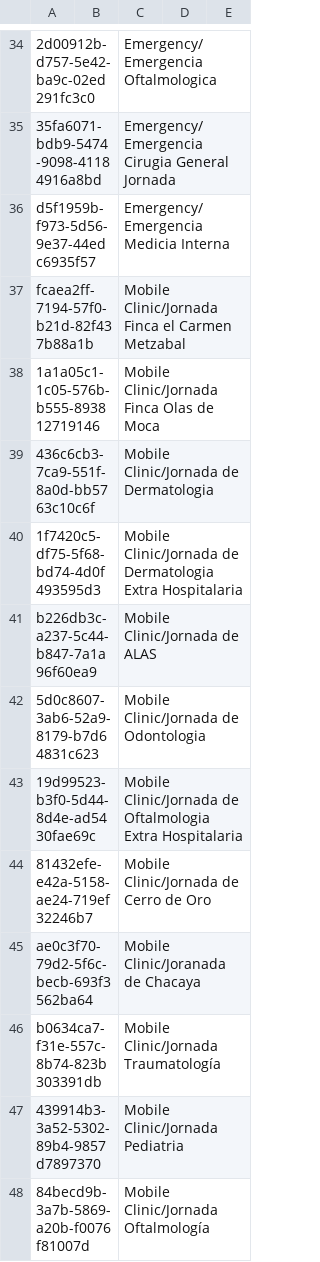
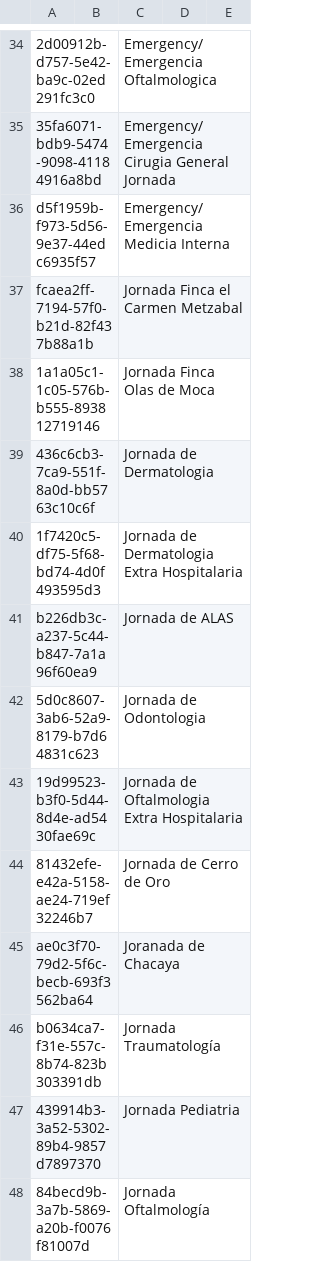
Before and after one commit to mekomsolutions/ozone-ha, a CSV file: configs/openmrs/initializer_config/visittypes/visittypes.csv, drawn as a sheet; only a part is shown, gaps mark what is left out; the diff covers the shown part only; the diff names each change by its address in the sheet, - before the commit and + after, or states it on an @@ line.

Commit message:
Remove Mobile Clinic from visit types

```diff
--- a/configs/openmrs/initializer_config/visittypes/visittypes.csv
+++ b/configs/openmrs/initializer_config/visittypes/visittypes.csv
-C37: Mobile Clinic/Jornada Finca el Carmen Metzabal
+C37: Jornada Finca el Carmen Metzabal
-C38: Mobile Clinic/Jornada Finca Olas de Moca
+C38: Jornada Finca Olas de Moca
-C39: Mobile Clinic/Jornada de Dermatologia
+C39: Jornada de Dermatologia
-C40: Mobile Clinic/Jornada de Dermatologia…
+C40: Jornada de Dermatologia…
-C41: Mobile Clinic/Jornada de ALAS
+C41: Jornada de ALAS
-C42: Mobile Clinic/Jornada de Odontologia
+C42: Jornada de Odontologia
-C43: Mobile Clinic/Jornada de Oftalmologia…
+C43: Jornada de Oftalmologia…
-C44: Mobile Clinic/Jornada de Cerro de Oro
+C44: Jornada de Cerro de Oro
-C45: Mobile Clinic/Joranada de Chacaya
+C45: Joranada de Chacaya
-C46: Mobile Clinic/Jornada Traumatología
+C46: Jornada Traumatología
-C47: Mobile Clinic/Jornada Pediatria
+C47: Jornada Pediatria
-C48: Mobile Clinic/Jornada Oftalmología
+C48: Jornada Oftalmología
```
Also changed, not shown: 12 edited cells elsewhere in this file.
